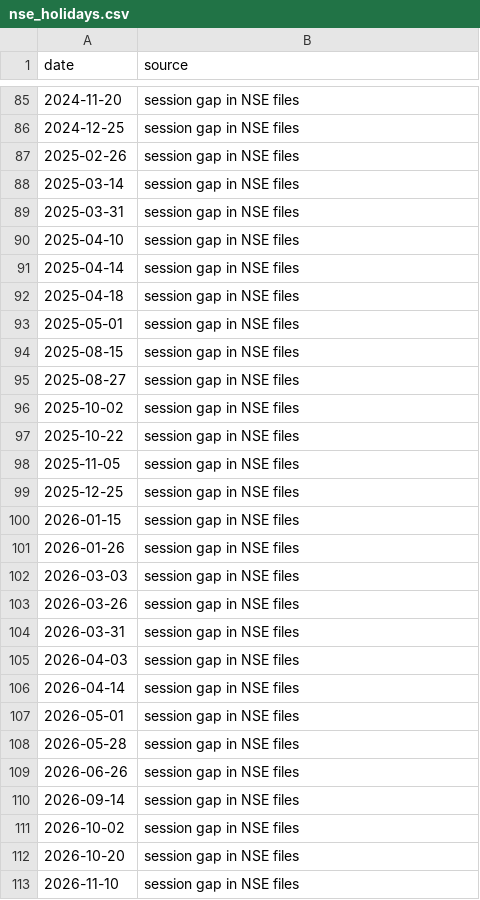
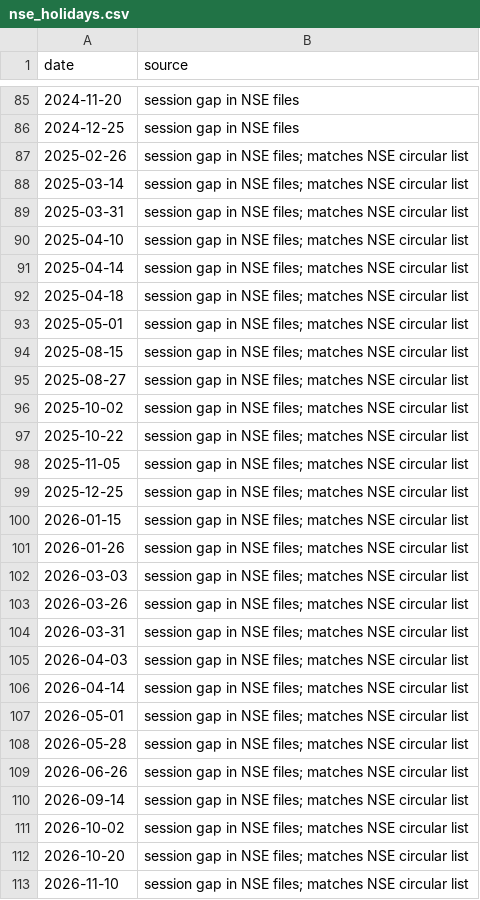
Before and after one commit to thebullishvalue/Vaaydo, a CSV file: data/nse_holidays.csv, drawn as a sheet; only a part is shown, gaps mark what is left out; the diff covers the shown part only.

```diff
--- a/data/nse_holidays.csv
+++ b/data/nse_holidays.csv
@@ -86,28 +86,28 @@ date,source
 2024-12-25,session gap in NSE files
-2025-02-26,session gap in NSE files
-2025-03-14,session gap in NSE files
-2025-03-31,session gap in NSE files
-2025-04-10,session gap in NSE files
-2025-04-14,session gap in NSE files
-2025-04-18,session gap in NSE files
-2025-05-01,session gap in NSE files
-2025-08-15,session gap in NSE files
-2025-08-27,session gap in NSE files
-2025-10-02,session gap in NSE files
-2025-10-22,session gap in NSE files
-2025-11-05,session gap in NSE files
-2025-12-25,session gap in NSE files
-2026-01-15,session gap in NSE files
-2026-01-26,session gap in NSE files
-2026-03-03,session gap in NSE files
-2026-03-26,session gap in NSE files
-2026-03-31,session gap in NSE files
-2026-04-03,session gap in NSE files
-2026-04-14,session gap in NSE files
-2026-05-01,session gap in NSE files
-2026-05-28,session gap in NSE files
-2026-06-26,session gap in NSE files
-2026-09-14,session gap in NSE files
-2026-10-02,session gap in NSE files
-2026-10-20,session gap in NSE files
-2026-11-10,session gap in NSE files
+2025-02-26,session gap in NSE files; matches NSE circular list
+2025-03-14,session gap in NSE files; matches NSE circular list
+2025-03-31,session gap in NSE files; matches NSE circular list
+2025-04-10,session gap in NSE files; matches NSE circular list
+2025-04-14,session gap in NSE files; matches NSE circular list
+2025-04-18,session gap in NSE files; matches NSE circular list
+2025-05-01,session gap in NSE files; matches NSE circular list
+2025-08-15,session gap in NSE files; matches NSE circular list
+2025-08-27,session gap in NSE files; matches NSE circular list
+2025-10-02,session gap in NSE files; matches NSE circular list
+2025-10-22,session gap in NSE files; matches NSE circular list
+2025-11-05,session gap in NSE files; matches NSE circular list
+2025-12-25,session gap in NSE files; matches NSE circular list
+2026-01-15,session gap in NSE files; matches NSE circular list
+2026-01-26,session gap in NSE files; matches NSE circular list
+2026-03-03,session gap in NSE files; matches NSE circular list
+2026-03-26,session gap in NSE files; matches NSE circular list
+2026-03-31,session gap in NSE files; matches NSE circular list
+2026-04-03,session gap in NSE files; matches NSE circular list
+2026-04-14,session gap in NSE files; matches NSE circular list
+2026-05-01,session gap in NSE files; matches NSE circular list
+2026-05-28,session gap in NSE files; matches NSE circular list
+2026-06-26,session gap in NSE files; matches NSE circular list
+2026-09-14,session gap in NSE files; matches NSE circular list
+2026-10-02,session gap in NSE files; matches NSE circular list
+2026-10-20,session gap in NSE files; matches NSE circular list
+2026-11-10,session gap in NSE files; matches NSE circular list
```
Also changed, not shown: 8 added rows and 3 edited cells elsewhere in this file, 16 other files.
